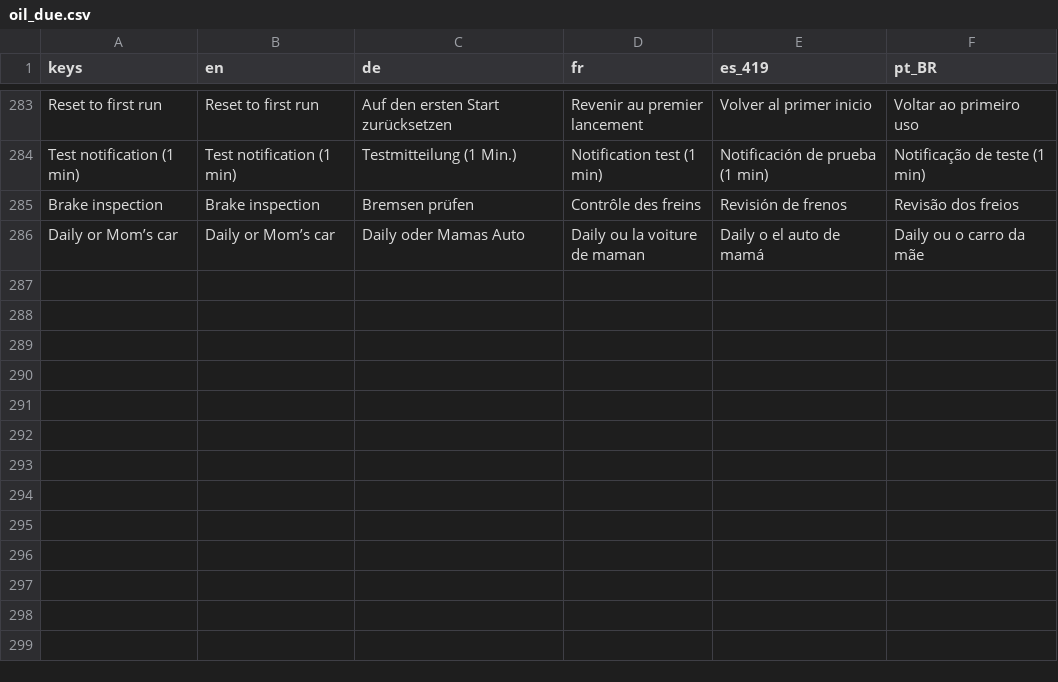
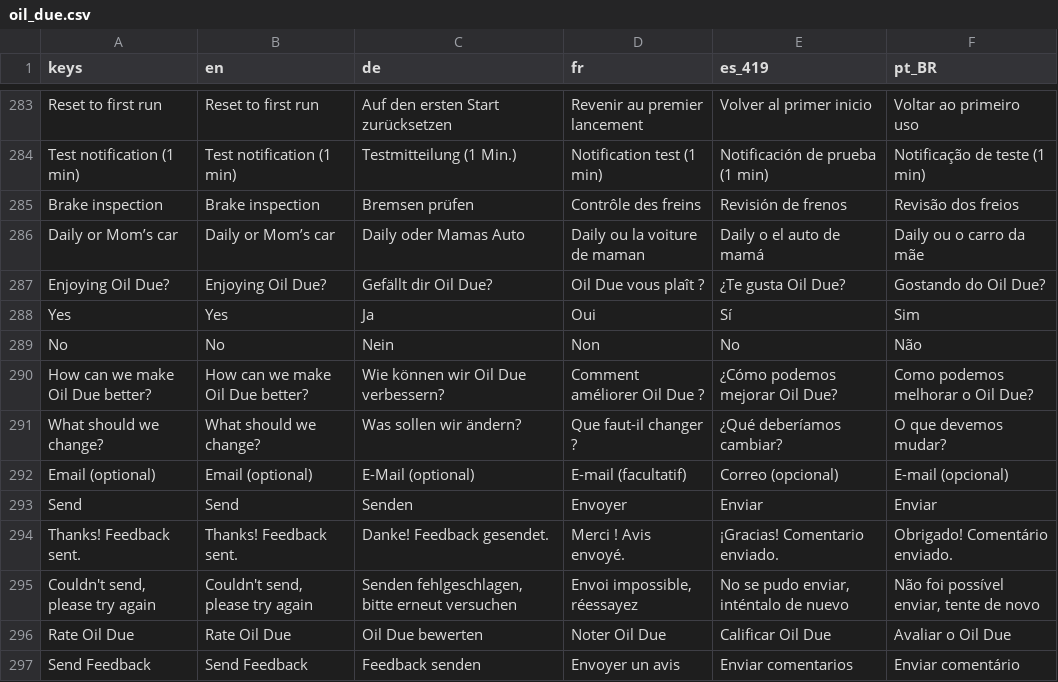
Before and after one commit to OrehRuoy/OilDue, a CSV file: translations/oil_due.csv, drawn as a sheet; only a part is shown, gaps mark what is left out; the diff names each change by its address in the sheet, - before the commit and + after, or states it on an @@ line.

```diff
--- a/translations/oil_due.csv
+++ b/translations/oil_due.csv
+row 287: Enjoying Oil Due? | Enjoying Oil Due? | Gefällt dir Oil Due? | Oil Due vous plaît ? | ¿Te gusta Oil Due? | Gostando do Oil Due?
+row 288: Yes | Yes | Ja | Oui | Sí | Sim
+row 289: No | No | Nein | Non | No | Não
+row 290: How can we make Oil Due better? | How can we make Oil Due better? | Wie können wir Oil Due verbessern? | Comment améliorer Oil Due ? | ¿Cómo podemos mejorar Oil Due? | Como podemos melhorar o Oil Due?
+row 291: What should we change? | What should we change? | Was sollen wir ändern? | Que faut-il changer ? | ¿Qué deberíamos cambiar? | O que devemos mudar?
+row 292: Email (optional) | Email (optional) | E-Mail (optional) | E-mail (facultatif) | Correo (opcional) | E-mail (opcional)
+row 293: Send | Send | Senden | Envoyer | Enviar | Enviar
+row 294: Thanks! Feedback sent. | Thanks! Feedback sent. | Danke! Feedback gesendet. | Merci ! Avis envoyé. | ¡Gracias! Comentario enviado. | Obrigado! Comentário enviado.
+row 295: Couldn't send, please try again | Couldn't send, please try again | Senden fehlgeschlagen, bitte erneut versuchen | Envoi impossible, réessayez | No se pudo enviar, inténtalo de nuevo | Não foi possível enviar, tente de novo
+row 296: Rate Oil Due | Rate Oil Due | Oil Due bewerten | Noter Oil Due | Calificar Oil Due | Avaliar o Oil Due
+row 297: Send Feedback | Send Feedback | Feedback senden | Envoyer un avis | Enviar comentarios | Enviar comentário
```
Also changed, not shown: 28 other files.
